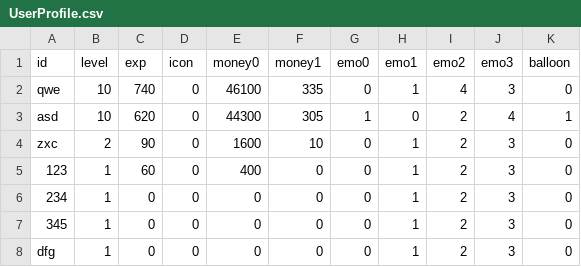
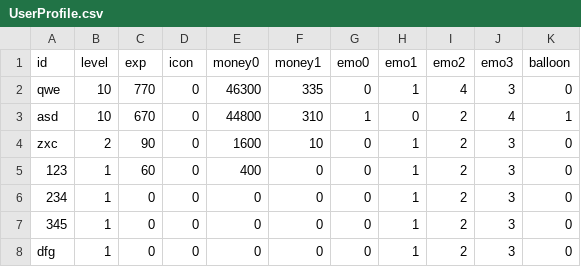
Before and after one commit to YSL-RyuDo/BnBServer, a CSV file: TeamOFYServer/UserProfile.csv, drawn as a sheet.

```diff
--- a/TeamOFYServer/UserProfile.csv
+++ b/TeamOFYServer/UserProfile.csv
@@ -1,4 +1,4 @@
 id,level,exp,icon,money0,money1,emo0,emo1,emo2,emo3,balloon
-qwe,10,740,0,46100,335,0,1,4,3,0
-asd,10,620,0,44300,305,1,0,2,4,1
+qwe,10,770,0,46300,335,0,1,4,3,0
+asd,10,670,0,44800,310,1,0,2,4,1
 zxc,2,90,0,1600,10,0,1,2,3,0
```
Also changed, not shown: TeamOFYServer/Map1.csv, TeamOFYServer/UserWinLossStats.csv, 27 other files.
